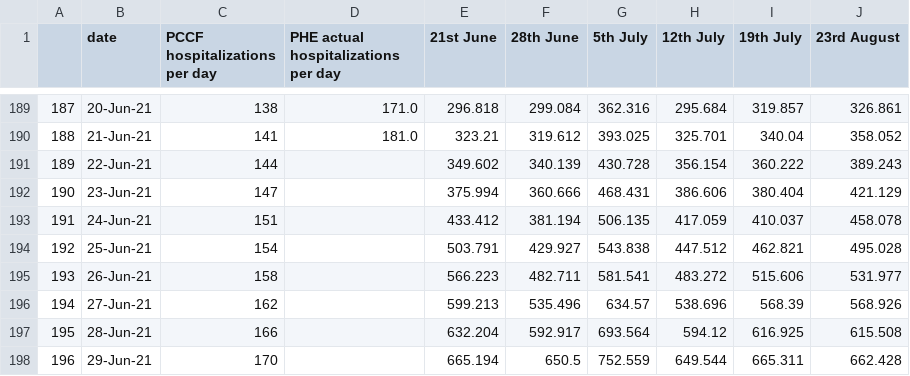
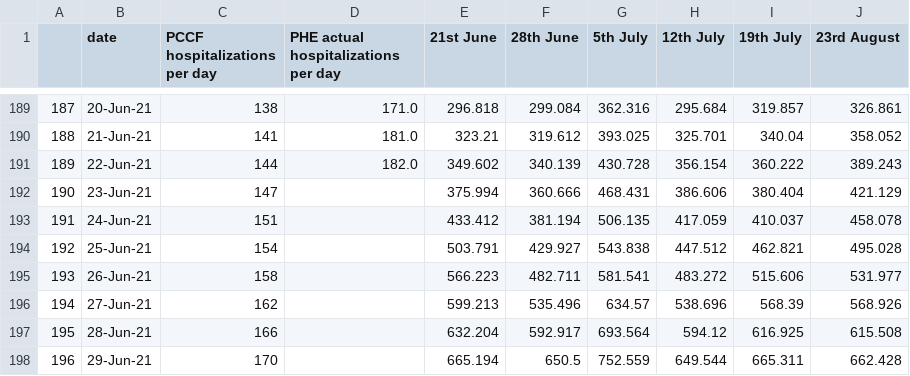
Before and after one commit to MichaelSimmons/Spectator, a CSV file: pccfcopycopy.csv, drawn as a sheet; only a part is shown, gaps mark what is left out.

Commit message:
Python upload 24/06/2021 16:31:05

```diff
--- a/pccfcopycopy.csv
+++ b/pccfcopycopy.csv
@@ -190,3 +190,3 @@
 188,21-Jun-21,141,181.0,323.21,319.612,393.025,325.701,340.04,358.052
-189,22-Jun-21,144,,349.602,340.139,430.728,356.154,360.222,389.243
+189,22-Jun-21,144,182.0,349.602,340.139,430.728,356.154,360.222,389.243
 190,23-Jun-21,147,,375.994,360.666,468.431,386.606,380.404,421.129
```
